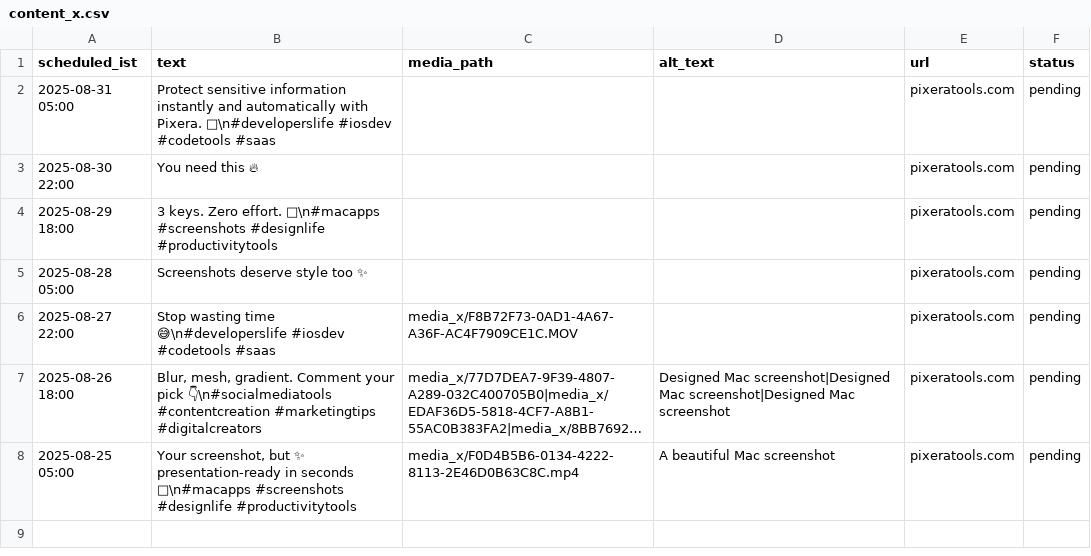
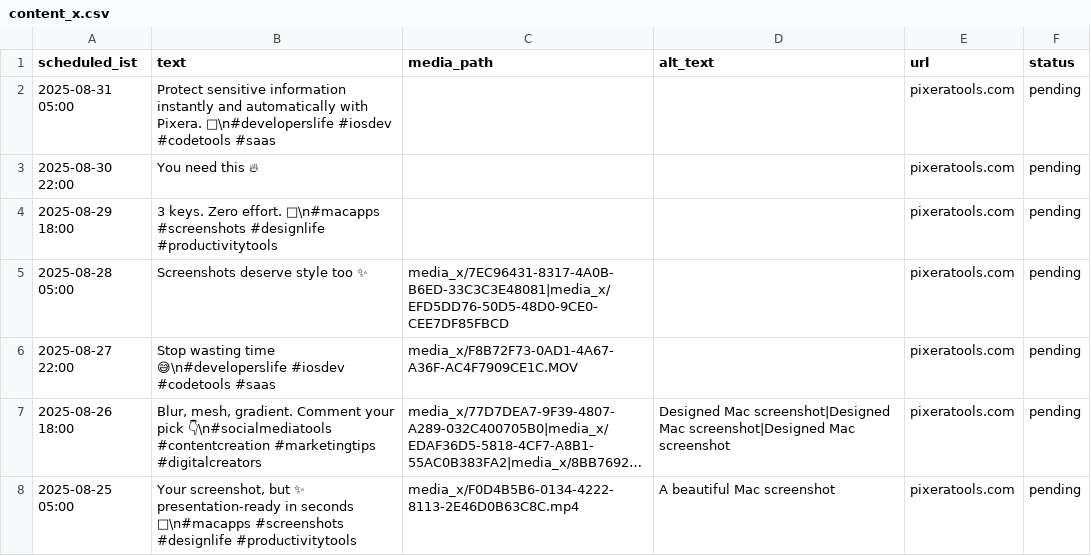
Before and after one commit to swi-parth-ft/instaMedia, a CSV file: content_x.csv, drawn as a sheet; long unchanged cells end in ….

Commit message:
iOS: update content_x.csv

```diff
--- a/content_x.csv
+++ b/content_x.csv
@@ -4,3 +4,3 @@ scheduled_ist,text,media_path,alt_text,url,status
 "2025-08-29 18:00","3 keys. Zero effort. 🚀\n#macapps #screenshots #designlife #productivitytools","","","pixeratools.com","pending"
-"2025-08-28 05:00","Screenshots deserve style too ✨","","","pixeratools.com","pending"
+"2025-08-28 05:00","Screenshots deserve style too ✨","media_x/7EC96431-8317-4A0B-B6ED-33C3C3E48081|media_x/EFD5DD76-50D5-48D0-9CE0-CEE7DF85FBCD","","pixeratools.com","pending"
 "2025-08-27 22:00","Stop wasting time 😅\n#developerslife #iosdev #codetools #saas","media_x/F8B72F73-0AD1-4A67-A36F-AC4F7909CE1C.MOV","","pixeratools.com","pending"
```
